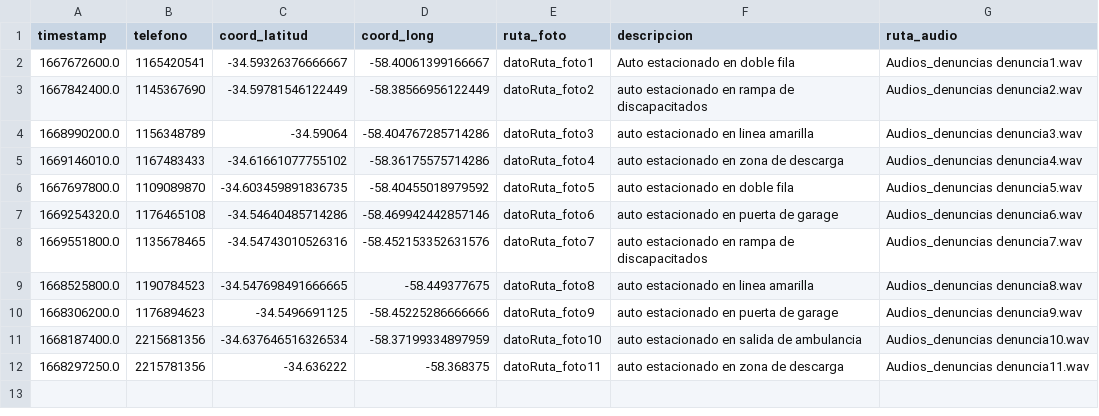
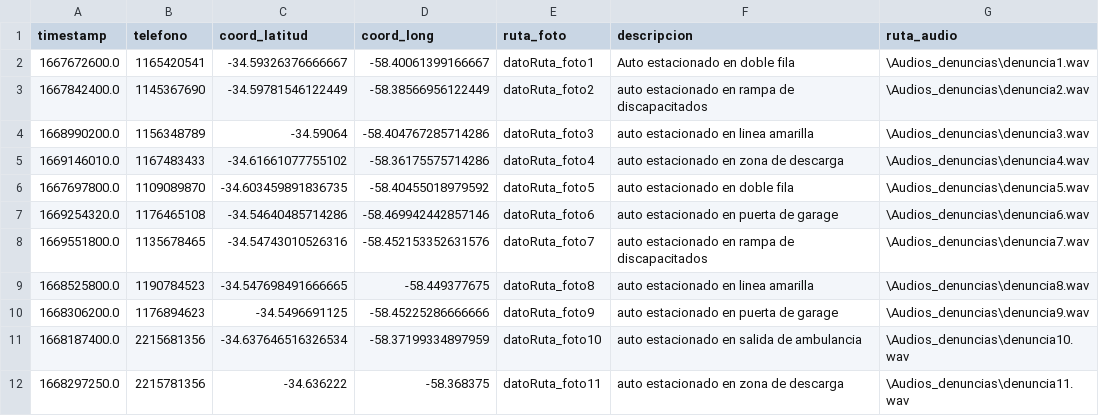
Before and after one commit to millanmj/Tp2Algoritmos1, a CSV file: Denuncias.csv, drawn as a sheet.

Commit message:
Update Denuncias.csv

```diff
--- a/Denuncias.csv
+++ b/Denuncias.csv
@@ -1,12 +1,12 @@
 timestamp, telefono, coord_latitud, coord_long, ruta_foto,descripcion,ruta_audio
-1667672600.0,1165420541,-34.59326376666667,-58.40061399166667,datoRuta_foto1,Auto estacionado en doble fila, Audios_denuncias denuncia1.wav
-1667842400.0,1145367690,-34.59781546122449,-58.38566956122449,datoRuta_foto2,auto estacionado en rampa de discapacitados,Audios_denuncias denuncia2.wav
-1668990200.0,1156348789,-34.59064,-58.404767285714286,datoRuta_foto3,auto estacionado en linea amarilla,Audios_denuncias denuncia3.wav
-1669146010.0,1167483433,-34.61661077755102,-58.36175575714286,datoRuta_foto4,auto estacionado en zona de descarga,Audios_denuncias denuncia4.wav
-1667697800.0,1109089870,-34.603459891836735,-58.40455018979592,datoRuta_foto5,auto estacionado en doble fila,Audios_denuncias denuncia5.wav
-1669254320.0,1176465108,-34.54640485714286,-58.469942442857146,datoRuta_foto6,auto estacionado en puerta de garage,Audios_denuncias denuncia6.wav
-1669551800.0,1135678465,-34.54743010526316,-58.452153352631576, datoRuta_foto7,auto estacionado en rampa de discapacitados,Audios_denuncias denuncia7.wav
-1668525800.0,1190784523,-34.547698491666665,-58.449377675,datoRuta_foto8,auto estacionado en linea amarilla,Audios_denuncias denuncia8.wav
-1668306200.0,1176894623,-34.5496691125, -58.45225286666666,datoRuta_foto9,auto estacionado en puerta de garage,Audios_denuncias denuncia9.wav
-1668187400.0,2215681356,-34.637646516326534,-58.37199334897959,datoRuta_foto10,auto estacionado en salida de ambulancia,Audios_denuncias denuncia10.wav
-1668297250.0,2215781356,-34.636222,-58.368375,datoRuta_foto11,auto estacionado en zona de descarga,Audios_denuncias denuncia11.wav
+1667672600.0,1165420541,-34.59326376666667,-58.40061399166667,datoRuta_foto1,Auto estacionado en doble fila, \Audios_denuncias\denuncia1.wav
+1667842400.0,1145367690,-34.59781546122449,-58.38566956122449,datoRuta_foto2,auto estacionado en rampa de discapacitados,\Audios_denuncias\denuncia2.wav
+1668990200.0,1156348789,-34.59064,-58.404767285714286,datoRuta_foto3,auto estacionado en linea amarilla,\Audios_denuncias\denuncia3.wav
+1669146010.0,1167483433,-34.61661077755102,-58.36175575714286,datoRuta_foto4,auto estacionado en zona de descarga,\Audios_denuncias\denuncia4.wav
+1667697800.0,1109089870,-34.603459891836735,-58.40455018979592,datoRuta_foto5,auto estacionado en doble fila,\Audios_denuncias\denuncia5.wav
+1669254320.0,1176465108,-34.54640485714286,-58.469942442857146,datoRuta_foto6,auto estacionado en puerta de garage,\Audios_denuncias\denuncia6.wav
+1669551800.0,1135678465,-34.54743010526316,-58.452153352631576, datoRuta_foto7,auto estacionado en rampa de discapacitados,\Audios_denuncias\denuncia7.wav
+1668525800.0,1190784523,-34.547698491666665,-58.449377675,datoRuta_foto8,auto estacionado en linea amarilla,\Audios_denuncias\denuncia8.wav
+1668306200.0,1176894623,-34.5496691125, -58.45225286666666,datoRuta_foto9,auto estacionado en puerta de garage,\Audios_denuncias\denuncia9.wav
+1668187400.0,2215681356,-34.637646516326534,-58.37199334897959,datoRuta_foto10,auto estacionado en salida de ambulancia,\Audios_denuncias\denuncia10.wav
+1668297250.0,2215781356,-34.636222,-58.368375,datoRuta_foto11,auto estacionado en zona de descarga,\Audios_denuncias\denuncia11.wav
```
